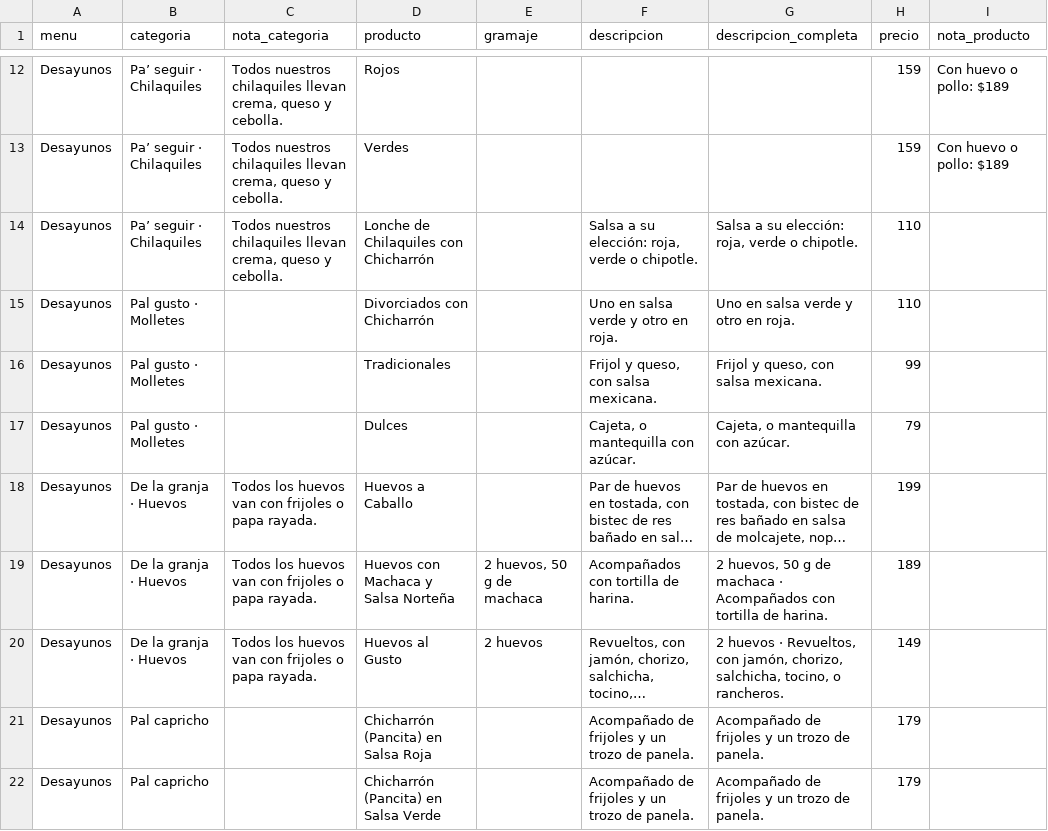
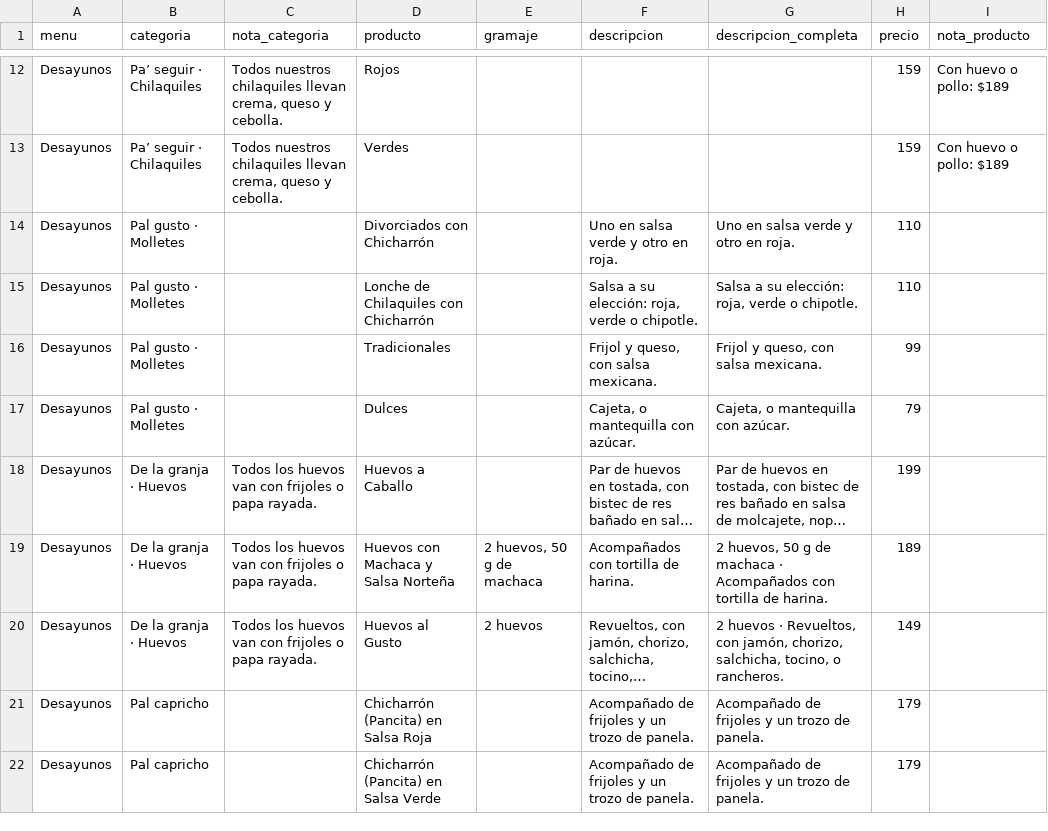
Before and after one commit to JesusGC290/menu-cache, a CSV file: exportacion/carta.csv, drawn as a sheet; only a part is shown, gaps mark what is left out; long unchanged cells end in …; removed rows and columns are numbered as before the commit, all else as after; the diff names each change by its address in the sheet, - before the commit and + after, or states it on an @@ line.

```diff
--- a/exportacion/carta.csv
+++ b/exportacion/carta.csv
-row 14: Desayunos | Pa’ seguir · Chilaquiles | Todos nuestros chilaquiles llevan crema, queso y cebolla. | Lonche de Chilaquiles con Chicharrón |  | Salsa a su elección: roja, verde o chipotle. | Salsa a su elección: roja, verde o chipotle. | 110
+row 15: Desayunos | Pal gusto · Molletes |  | Lonche de Chilaquiles con Chicharrón |  | Salsa a su elección: roja, verde o chipotle. | Salsa a su elección: roja, verde o chipotle. | 110
```
Also changed, not shown: 4 other files.
